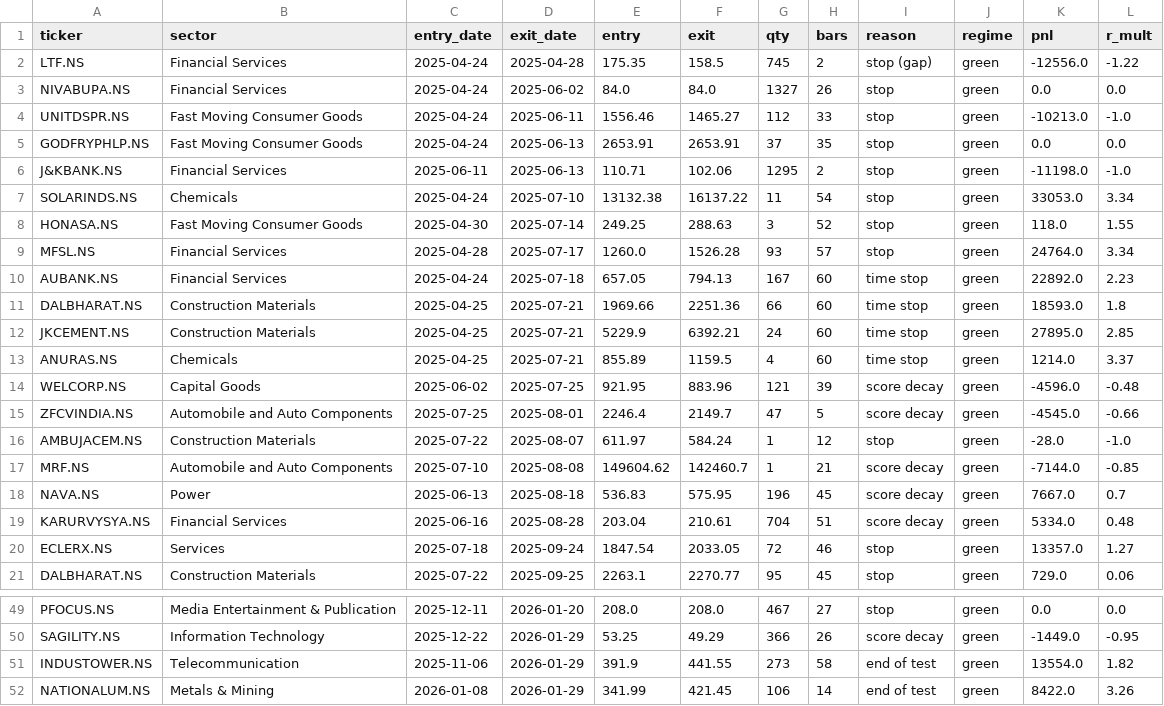
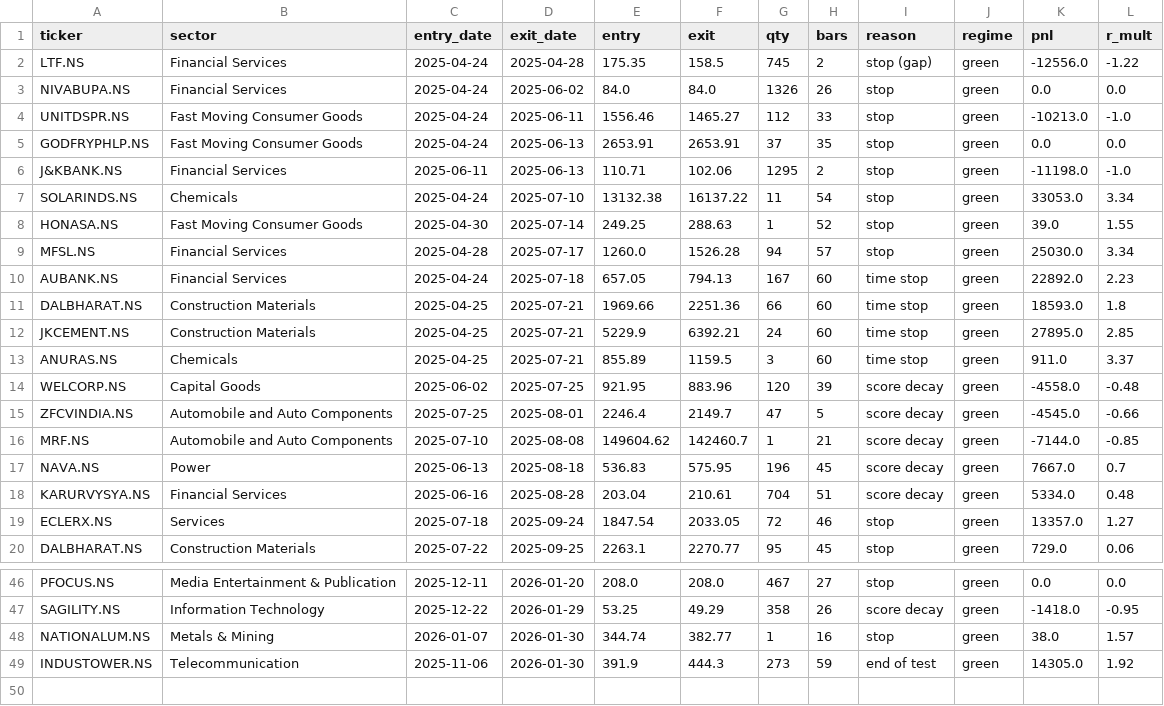
Before and after one commit to aryachirag02/swing-desk, a CSV file: trades_train.csv, drawn as a sheet; only a part is shown, gaps mark what is left out; removed rows and columns are numbered as before the commit, all else as after; the diff covers the shown part only; the diff names each change by its address in the sheet, - before the commit and + after, or states it on an @@ line.

```diff
--- a/trades_train.csv
+++ b/trades_train.csv
-G3 (qty): 1327
+G3 (qty): 1326
-G8 (qty): 3
+G8 (qty): 1
-K8 (pnl): 118.0
+K8 (pnl): 39.0
-G9 (qty): 93
+G9 (qty): 94
-K9 (pnl): 24764.0
+K9 (pnl): 25030.0
-G13 (qty): 4
+G13 (qty): 3
-K13 (pnl): 1214.0
+K13 (pnl): 911.0
-G14 (qty): 121
+G14 (qty): 120
-K14 (pnl): -4596.0
+K14 (pnl): -4558.0
-row 16: AMBUJACEM.NS | Construction Materials | 2025-07-22 | 2025-08-07 | 611.97 | 584.24 | 1 | 12 | stop | green | -28.0 | -1.0
-G47 (qty): 366
+G47 (qty): 358
-K47 (pnl): -1449.0
+K47 (pnl): -1418.0
+row 48: NATIONALUM.NS | Metals & Mining | 2026-01-07 | 2026-01-30 | 344.74 | 382.77 | 1 | 16 | stop | green | 38.0 | 1.57
-D49 (exit_date): 2026-01-29
+D49 (exit_date): 2026-01-30
-F49 (exit): 441.55
+F49 (exit): 444.3
-H49 (bars): 58
+H49 (bars): 59
-K49 (pnl): 13554.0
+K49 (pnl): 14305.0
-L49 (r_mult): 1.82
+L49 (r_mult): 1.92
-row 52: NATIONALUM.NS | Metals & Mining | 2026-01-08 | 2026-01-29 | 341.99 | 421.45 | 106 | 14 | end of test | green | 8422.0 | 3.26
```
Also changed, not shown: 1 added row, 3 removed rows and 29 edited cells elsewhere in this file, 1 other file.
